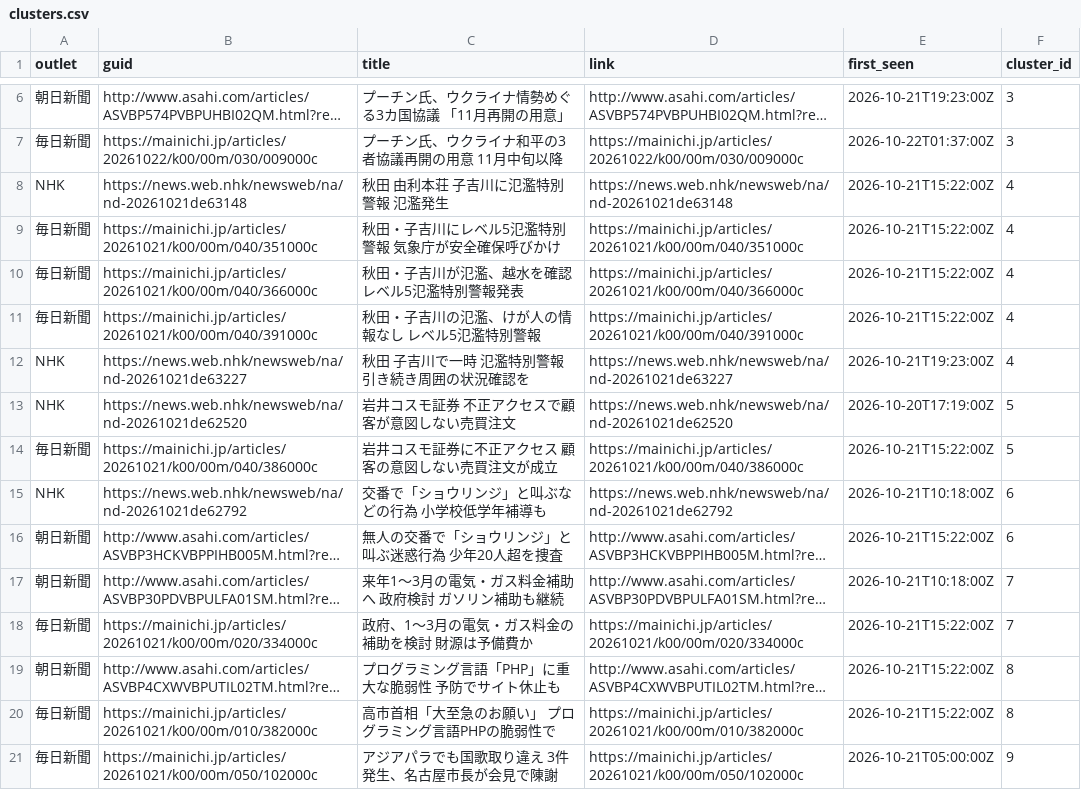
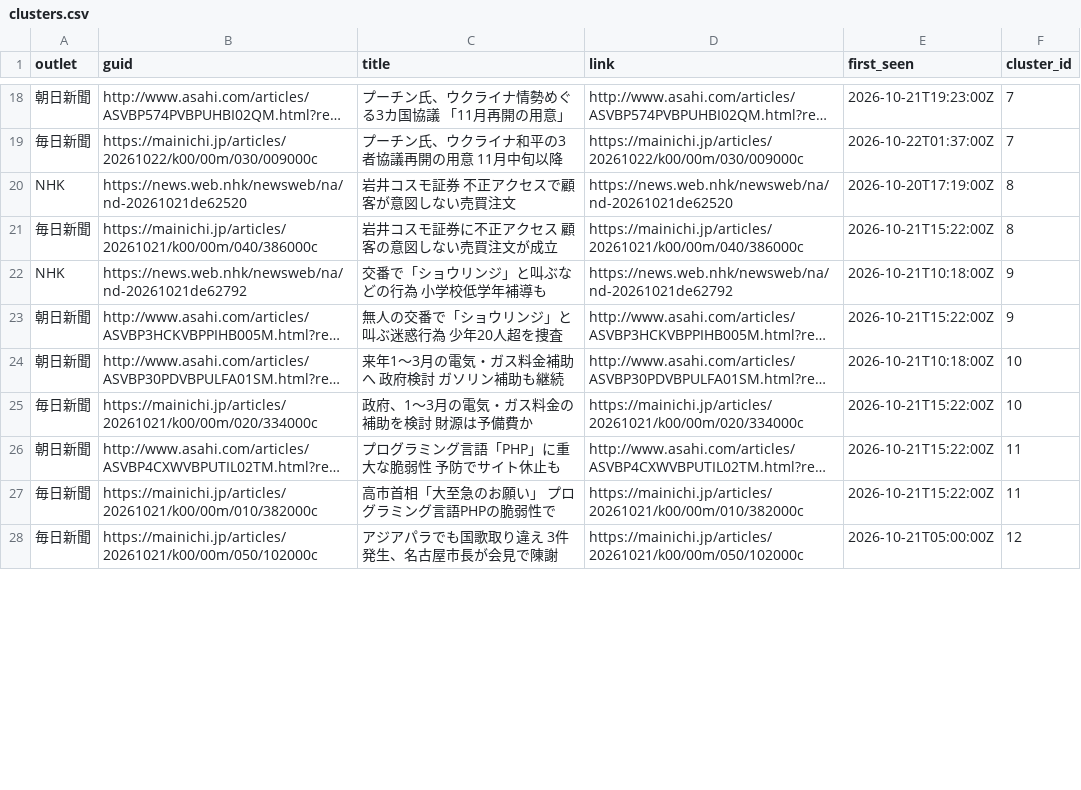
Before and after one commit to twill3c/midashi-sanmenkyo, a CSV file: data/processed/clusters.csv, drawn as a sheet; only a part is shown, gaps mark what is left out; long unchanged cells end in …; removed rows and columns are numbered as before the commit, all else as after; the diff covers the shown part only; the diff names each change by its address in the sheet, - before the commit and + after, or states it on an @@ line.

```diff
--- a/data/processed/clusters.csv
+++ b/data/processed/clusters.csv
-F18:F19 (cluster_id): 3
+F18:F19 (cluster_id): 7
-row 8: NHK | https://news.web.nhk/newsweb/na/nd-20261021de63148 | 秋田 由利本荘 子吉川に氾濫特別警報 氾濫発生 | https://news.web.nhk/newsweb/na/nd-20261021de63148 | 2026-10-21T15:22:00Z | 4
-row 9: 毎日新聞 | https://mainichi.jp/articles/20261021/k00/00m/040/351000c | 秋田・子吉川にレベル5氾濫特別警報 気象庁が安全確保呼びかけ | https://mainichi.jp/articles/20261021/k00/00m/040/351000c | 2026-10-21T15:22:00Z | 4
-row 10: 毎日新聞 | https://mainichi.jp/articles/20261021/k00/00m/040/366000c | 秋田・子吉川が氾濫、越水を確認 レベル5氾濫特別警報発表 | https://mainichi.jp/articles/20261021/k00/00m/040/366000c | 2026-10-21T15:22:00Z | 4
-row 11: 毎日新聞 | https://mainichi.jp/articles/20261021/k00/00m/040/391000c | 秋田・子吉川の氾濫、けが人の情報なし レベル5氾濫特別警報 | https://mainichi.jp/articles/20261021/k00/00m/040/391000c | 2026-10-21T15:22:00Z | 4
-row 12: NHK | https://news.web.nhk/newsweb/na/nd-20261021de63227 | 秋田 子吉川で一時 氾濫特別警報 引き続き周囲の状況確認を | https://news.web.nhk/newsweb/na/nd-20261021de63227 | 2026-10-21T19:23:00Z | 4
-F20:F21 (cluster_id): 5
+F20:F21 (cluster_id): 8
-F22:F23 (cluster_id): 6
+F22:F23 (cluster_id): 9
-F24:F25 (cluster_id): 7
+F24:F25 (cluster_id): 10
-F26:F27 (cluster_id): 8
+F26:F27 (cluster_id): 11
-F28 (cluster_id): 9
+F28 (cluster_id): 12
```
Also changed, not shown: 12 added rows, 4 removed rows and 20 edited cells elsewhere in this file, data/ledger.csv, data/processed/stats.csv, 5 other files.
